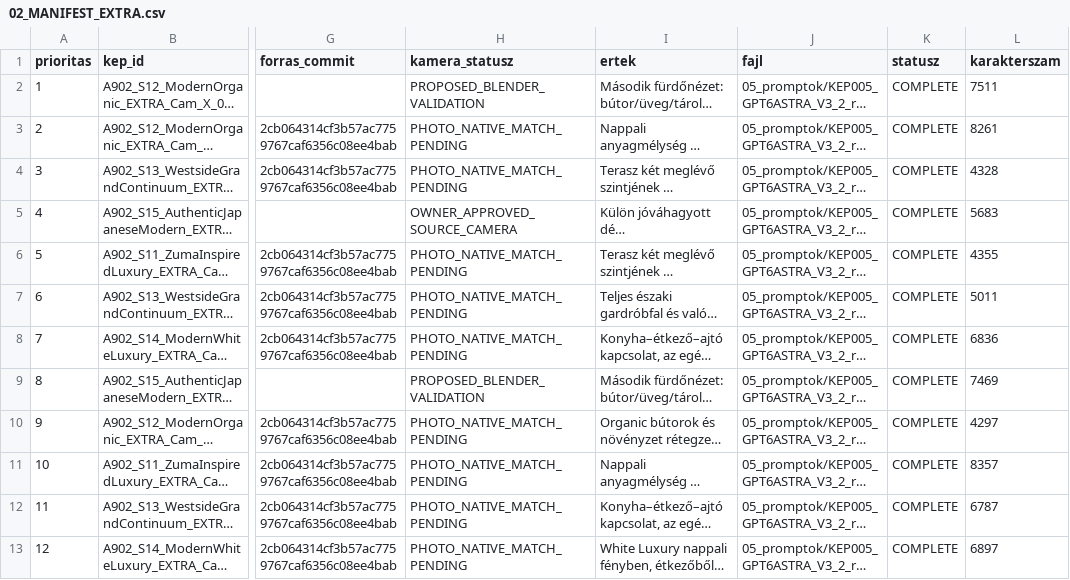
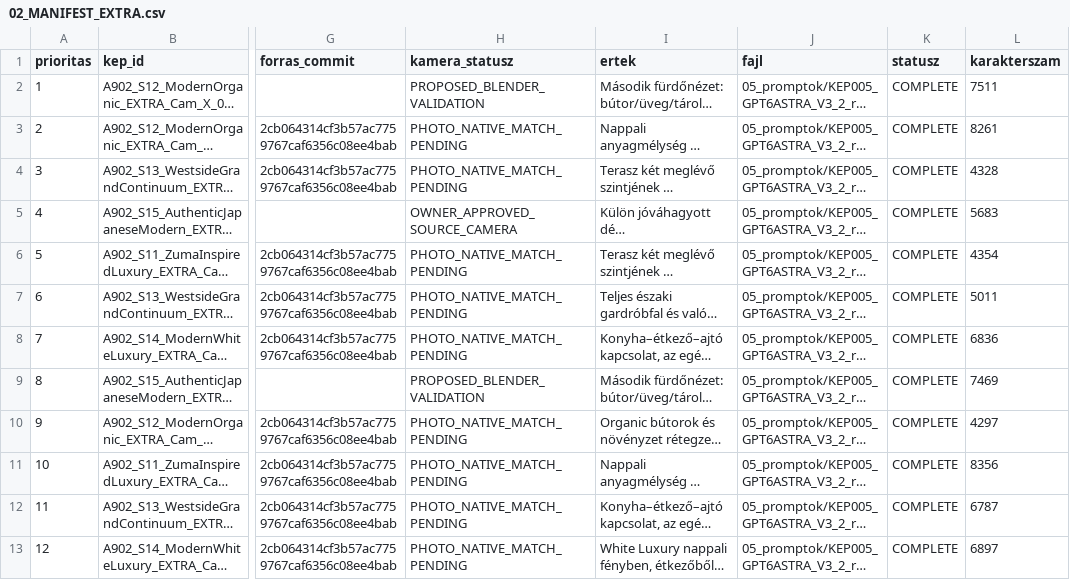
Before and after one commit to peterkapusi88-hub/wsg-berendezes, a CSV file: 05_promptok/KEP005_GPT6ASTRA_V3_2_r1/02_MANIFEST_EXTRA.csv, drawn as a sheet; only a part is shown, gaps mark what is left out; long unchanged cells end in …; the diff names each change by its address in the sheet, - before the commit and + after, or states it on an @@ line.

```diff
--- a/05_promptok/KEP005_GPT6ASTRA_V3_2_r1/02_MANIFEST_EXTRA.csv
+++ b/05_promptok/KEP005_GPT6ASTRA_V3_2_r1/02_MANIFEST_EXTRA.csv
-L6 (karakterszam): 4355
+L6 (karakterszam): 4354
-L11 (karakterszam): 8357
+L11 (karakterszam): 8356
```
Also changed, not shown: 05_promptok/KEP005_GPT6ASTRA_V3_2_r1/01_MANIFEST_30.csv, 19 other files.
